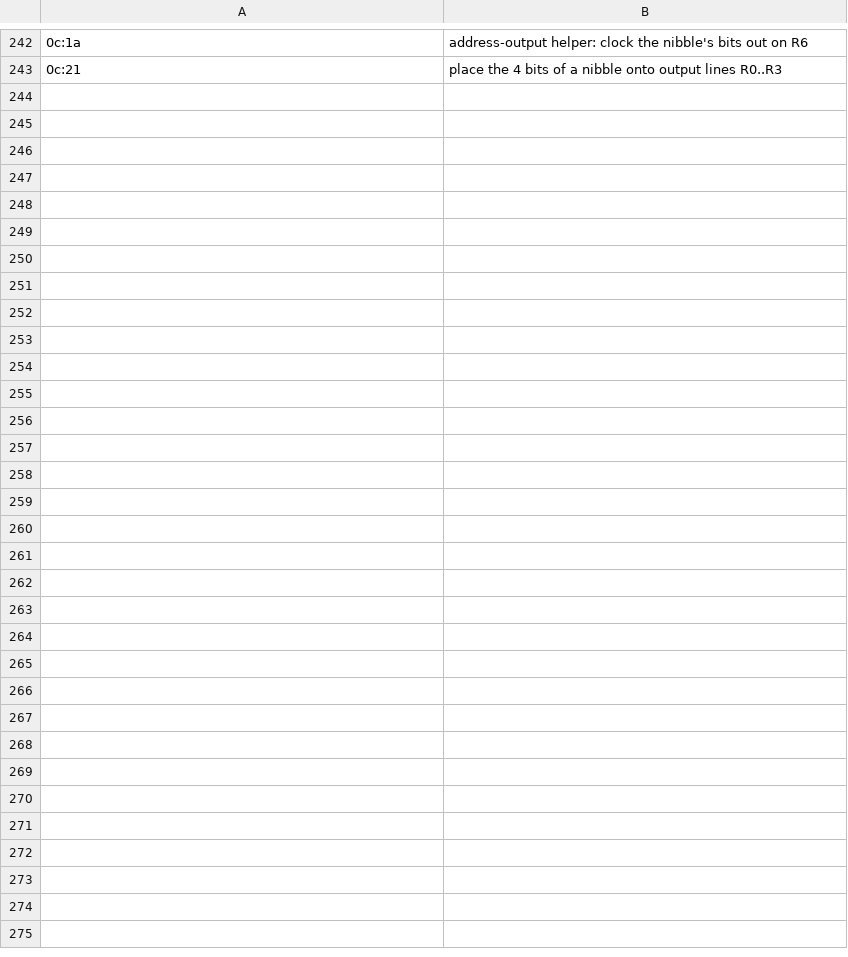
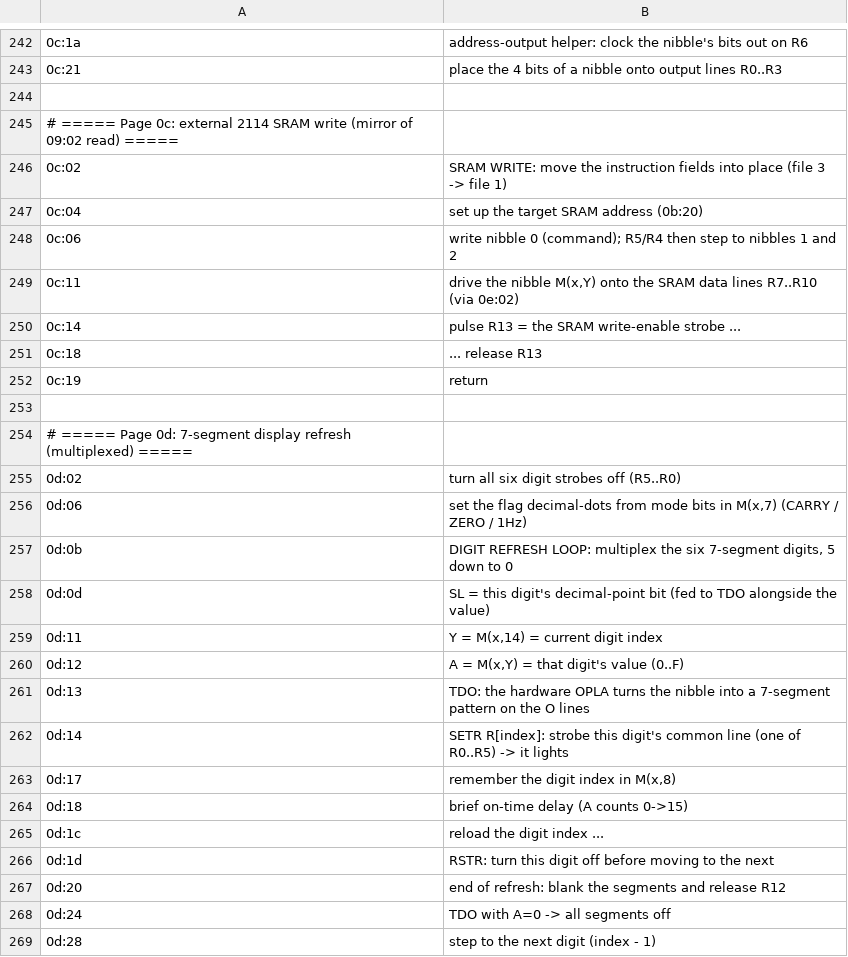
Before and after one commit to lambdamikel/microtronic-firmware-annotated, a TSV file: annotated/annotations.tsv, drawn as a sheet; only a part is shown, gaps mark what is left out; the diff covers the shown part only; the diff names each change by its address in the sheet, - before the commit and + after, or states it on an @@ line.

```diff
--- a/annotated/annotations.tsv
+++ b/annotated/annotations.tsv
+row 244: (empty)
+row 245: # ===== Page 0c: external 2114 SRAM write (mirror of 09:02 read) =====
+row 246: 0c:02 | SRAM WRITE: move the instruction fields into place (file 3 -> file 1)
+row 247: 0c:04 | set up the target SRAM address (0b:20)
+row 248: 0c:06 | write nibble 0 (command); R5/R4 then step to nibbles 1 and 2
+row 249: 0c:11 | drive the nibble M(x,Y) onto the SRAM data lines R7..R10 (via 0e:02)
+row 250: 0c:14 | pulse R13 = the SRAM write-enable strobe ...
+row 251: 0c:18 | ... release R13
+row 252: 0c:19 | return
+row 253: (empty)
+row 254: # ===== Page 0d: 7-segment display refresh (multiplexed) =====
+row 255: 0d:02 | turn all six digit strobes off (R5..R0)
+row 256: 0d:06 | set the flag decimal-dots from mode bits in M(x,7) (CARRY / ZERO / 1Hz)
+row 257: 0d:0b | DIGIT REFRESH LOOP: multiplex the six 7-segment digits, 5 down to 0
+row 258: 0d:0d | SL = this digit's decimal-point bit (fed to TDO alongside the value)
+row 259: 0d:11 | Y = M(x,14) = current digit index
+row 260: 0d:12 | A = M(x,Y) = that digit's value (0..F)
+row 261: 0d:13 | TDO: the hardware OPLA turns the nibble into a 7-segment pattern on the O lines
+row 262: 0d:14 | SETR R[index]: strobe this digit's common line (one of R0..R5) -> it lights
+row 263: 0d:17 | remember the digit index in M(x,8)
+row 264: 0d:18 | brief on-time delay (A counts 0->15)
+row 265: 0d:1c | reload the digit index ...
+row 266: 0d:1d | RSTR: turn this digit off before moving to the next
+row 267: 0d:20 | end of refresh: blank the segments and release R12
+row 268: 0d:24 | TDO with A=0 -> all segments off
+row 269: 0d:28 | step to the next digit (index - 1)
```
Also changed, not shown: 1 edited cell elsewhere in this file, annotated/banners.tsv, 3 other files.
